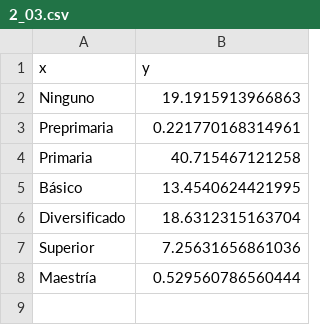
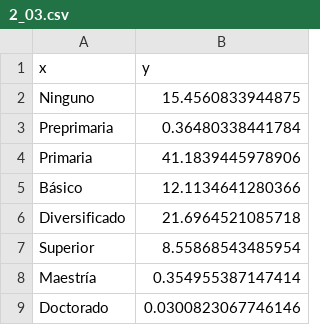
Before and after one commit to hugoallan9/unfpa, a CSV file: 2_03.csv, drawn as a sheet.

```diff
--- a/2_03.csv
+++ b/2_03.csv
@@ -1,8 +1,9 @@
 "x";"y"
-"Ninguno";19.1915913966863
-"Preprimaria";0.221770168314961
-"Primaria";40.715467121258
-"Básico";13.4540624421995
-"Diversificado";18.6312315163704
-"Superior";7.25631656861036
-"Maestría";0.529560786560444
+"Ninguno";15.4560833944875
+"Preprimaria";0.36480338441784
+"Primaria";41.1839445978906
+"Básico";12.1134641280366
+"Diversificado";21.6964521085718
+"Superior";8.55868543485954
+"Maestría";0.354955387147414
+"Doctorado";0.0300823067746146
```
Also changed, not shown: 2 other files.
